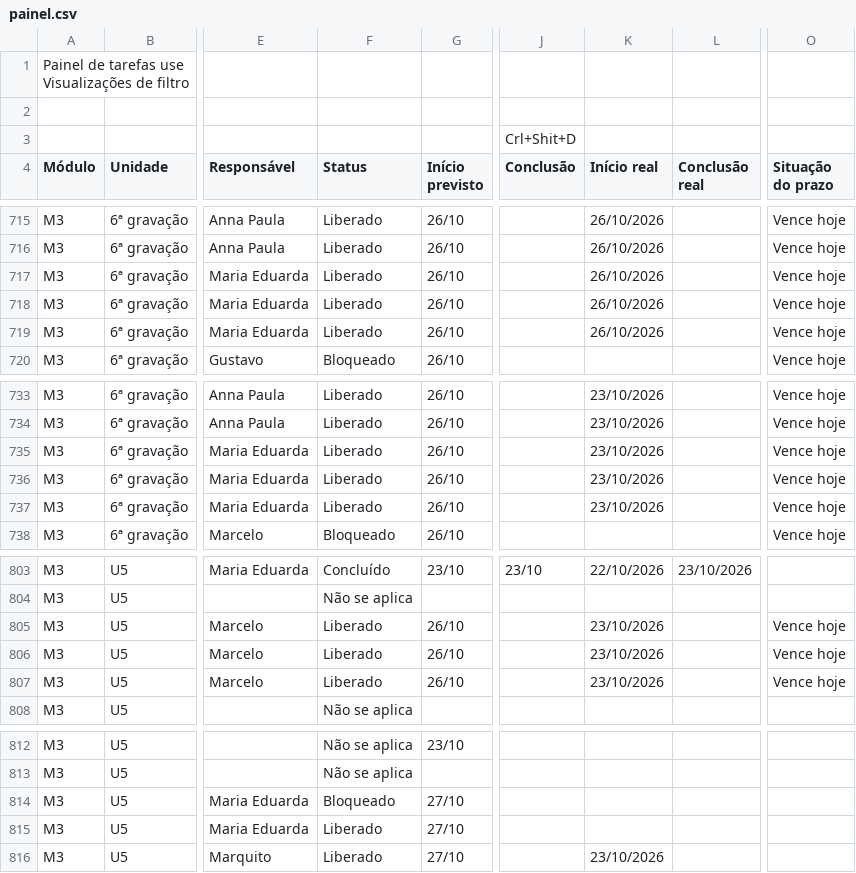
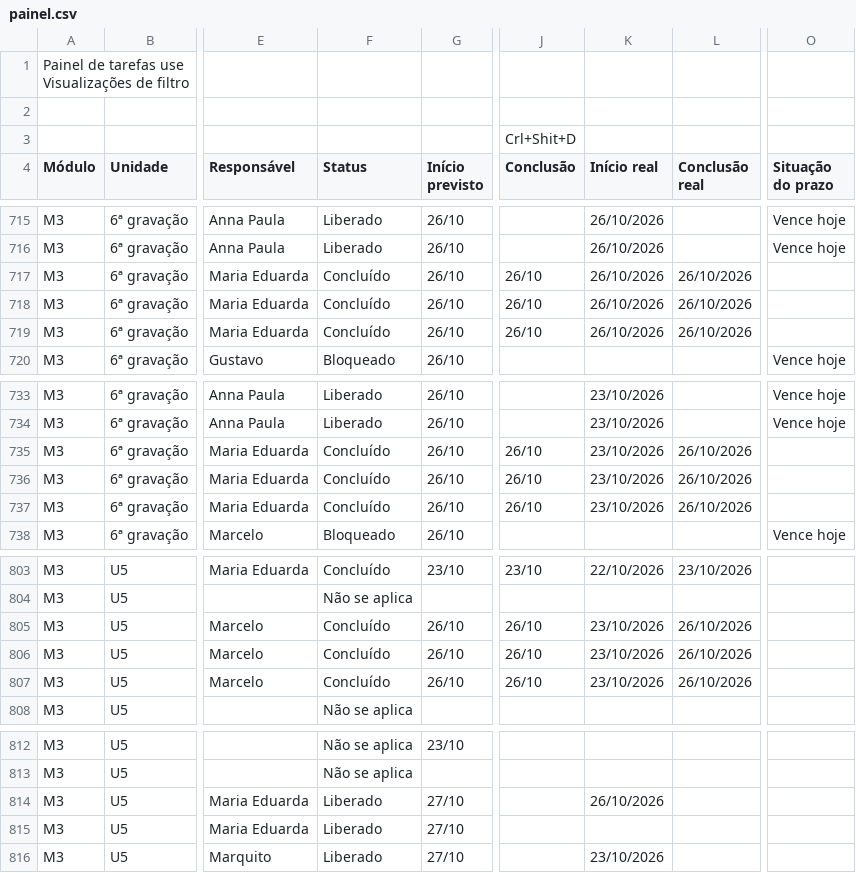
Before and after one commit to Moodle-IFTP-AL/Painel-de-Construcao, a CSV file: painel.csv, drawn as a sheet; only a part is shown, gaps mark what is left out; the diff names each change by its address in the sheet, - before the commit and + after, or states it on an @@ line.

Commit message:
esteira: dados de 26/10/2026 10:46

```diff
--- a/painel.csv
+++ b/painel.csv
-F717:F719 (Status): Liberado
+F717:F719 (Status): Concluído
-J717:J719 (Conclusão): (empty)
+J717:J719 (Conclusão): 26/10
-L717:L719 (Conclusão real): (empty)
+L717:L719 (Conclusão real): 26/10/2026
-O717:O719 (Situação do prazo): Vence hoje
+O717:O719 (Situação do prazo): (empty)
-F735:F737 (Status): Liberado
+F735:F737 (Status): Concluído
-J735:J737 (Conclusão): (empty)
+J735:J737 (Conclusão): 26/10
-L735:L737 (Conclusão real): (empty)
+L735:L737 (Conclusão real): 26/10/2026
-O735:O737 (Situação do prazo): Vence hoje
+O735:O737 (Situação do prazo): (empty)
-F805:F807 (Status): Liberado
+F805:F807 (Status): Concluído
-J805:J807 (Conclusão): (empty)
+J805:J807 (Conclusão): 26/10
-L805:L807 (Conclusão real): (empty)
+L805:L807 (Conclusão real): 26/10/2026
-O805:O807 (Situação do prazo): Vence hoje
+O805:O807 (Situação do prazo): (empty)
-F814 (Status): Bloqueado
+F814 (Status): Liberado
-K814 (Início real): (empty)
+K814 (Início real): 26/10/2026
```
